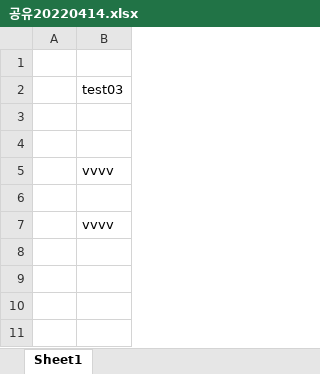
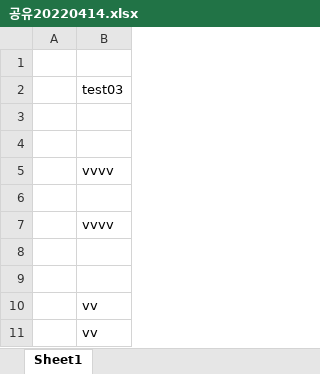
Before and after one commit to hsna0216/ToyProjectTest, an Excel workbook: doc/공유20220414.xlsx, sheet Sheet1, drawn as a sheet; values as stored, in another font and other column widths than the file's, no borders; the diff names each change by its address in the sheet, - before the commit and + after, or states it on an @@ line.

Commit message:
excel change!2

```diff
--- a/doc/공유20220414.xlsx (sheet Sheet1)
+++ b/doc/공유20220414.xlsx (sheet Sheet1)
+row 8: (empty)
+row 9: (empty)
+row 10:  | vv
+row 11:  | vv
```
